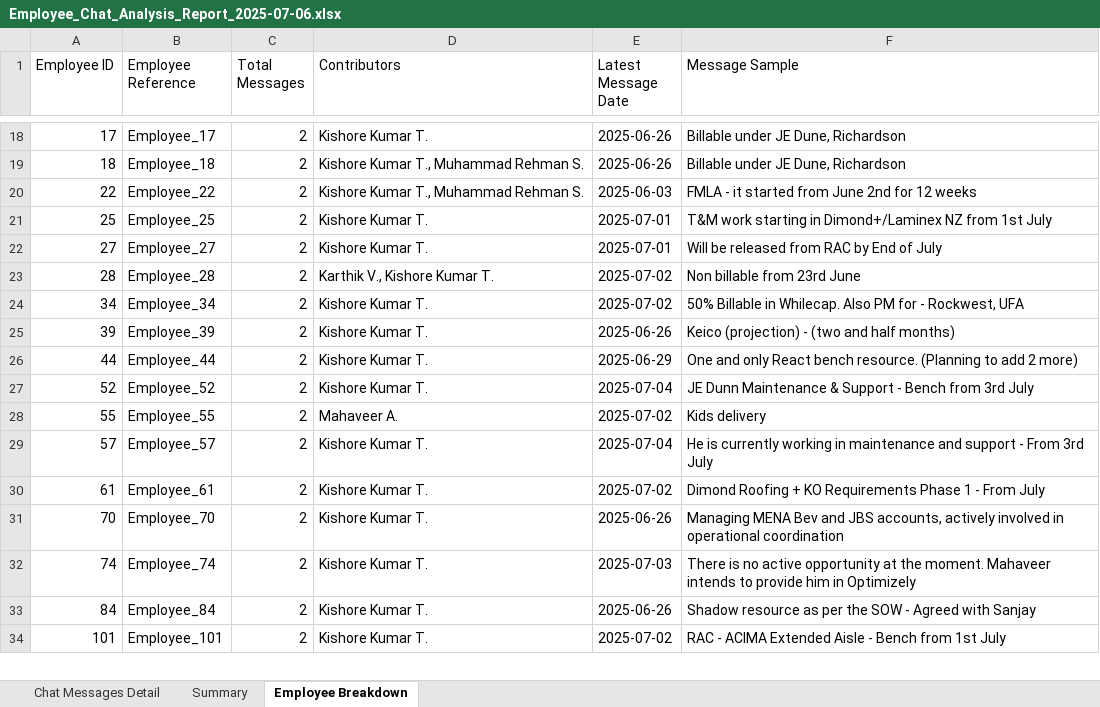
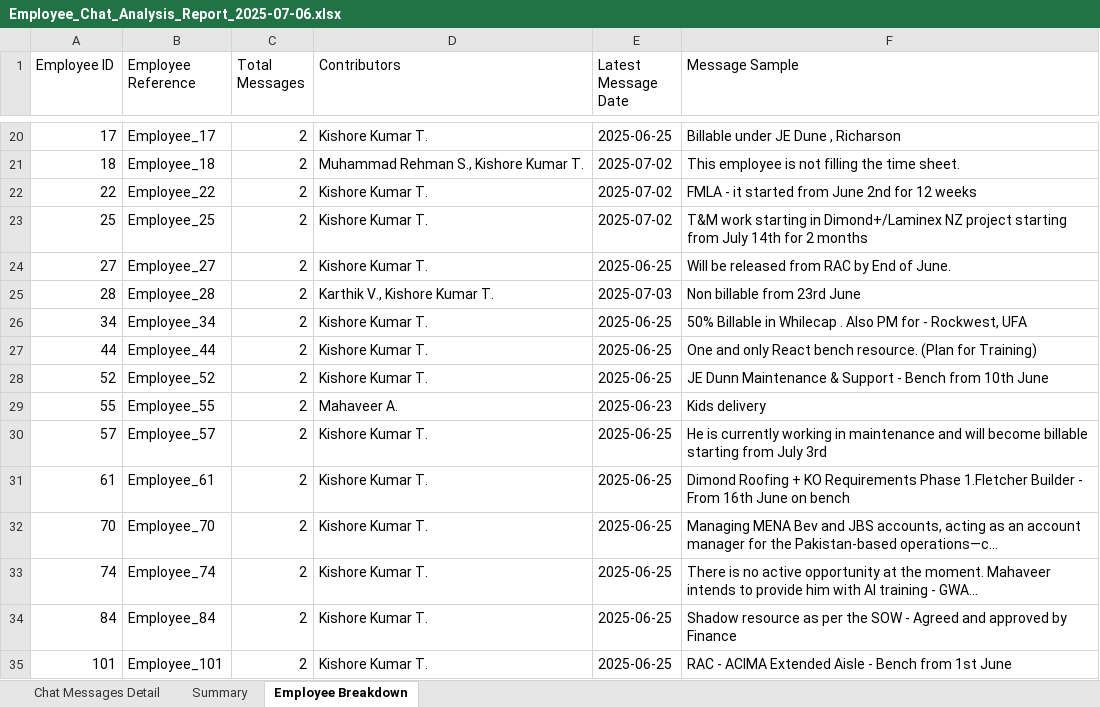
Before and after one commit to rehman9704/Replit-code_Non-Billable-resource-status-report, an Excel workbook: Employee_Chat_Analysis_Report_2025-07-06.xlsx, sheet Employee Breakdown, drawn as a sheet; only a part is shown, gaps mark what is left out; values as stored, in another font and other column widths than the file's, no borders; removed rows and columns are numbered as before the commit, all else as after; the diff covers the shown part only; the diff names each change by its address in the sheet, - before the commit and + after, or states it on an @@ line.

```diff
--- a/Employee_Chat_Analysis_Report_2025-07-06.xlsx (sheet Employee Breakdown)
+++ b/Employee_Chat_Analysis_Report_2025-07-06.xlsx (sheet Employee Breakdown)
-E20 (Latest Message Date): 2025-06-26
+E20 (Latest Message Date): 2025-06-25
-F20 (Message Sample): Billable under JE Dune, Richardson
+F20 (Message Sample): Billable under JE Dune , Richarson
-D21 (Contributors): Kishore Kumar T., Muhammad Rehman S.
+D21 (Contributors): Muhammad Rehman S., Kishore Kumar T.
-E21 (Latest Message Date): 2025-06-26
+E21 (Latest Message Date): 2025-07-02
-F21 (Message Sample): Billable under JE Dune, Richardson
+F21 (Message Sample): This employee is not filling the time sheet.
-D22 (Contributors): Kishore Kumar T., Muhammad Rehman S.
+D22 (Contributors): Kishore Kumar T.
-E22 (Latest Message Date): 2025-06-03
+E22 (Latest Message Date): 2025-07-02
-E23 (Latest Message Date): 2025-07-01
+E23 (Latest Message Date): 2025-07-02
-F23 (Message Sample): …Dimond+/Laminex NZ from 1st July
+F23 (Message Sample): …Dimond+/Laminex NZ project starting from July 14th for 2 months
-E24 (Latest Message Date): 2025-07-01
+E24 (Latest Message Date): 2025-06-25
-F24 (Message Sample): Will be released from RAC by End of July
+F24 (Message Sample): Will be released from RAC by End of June.
-E25 (Latest Message Date): 2025-07-02
+E25 (Latest Message Date): 2025-07-03
-E26 (Latest Message Date): 2025-07-02
+E26 (Latest Message Date): 2025-06-25
-F26 (Message Sample): …Billable in Whilecap. Also PM…
+F26 (Message Sample): …Billable in Whilecap . Also PM…
-row 25: 39 | Employee_39 | 2 | Kishore Kumar T. | 2025-06-26 | Keico (projection) - (two and half months)
-E27 (Latest Message Date): 2025-06-29
+E27 (Latest Message Date): 2025-06-25
-F27 (Message Sample): …bench resource. (Planning to add 2 more)
+F27 (Message Sample): …bench resource. (Plan for Training)
-E28 (Latest Message Date): 2025-07-04
+E28 (Latest Message Date): 2025-06-25
-F28 (Message Sample): …Bench from 3rd July
+F28 (Message Sample): …Bench from 10th June
-E29 (Latest Message Date): 2025-07-02
+E29 (Latest Message Date): 2025-06-23
-E30 (Latest Message Date): 2025-07-04
+E30 (Latest Message Date): 2025-06-25
-F30 (Message Sample): …maintenance and support - From 3rd July
+F30 (Message Sample): …maintenance and will become billable starting from July 3rd
-E31 (Latest Message Date): 2025-07-02
+E31 (Latest Message Date): 2025-06-25
-F31 (Message Sample): …Requirements Phase 1 - From July
+F31 (Message Sample): …Requirements Phase 1.Fletcher Builder - From 16th June on bench
-E32 (Latest Message Date): 2025-06-26
+E32 (Latest Message Date): 2025-06-25
-F32 (Message Sample): …JBS accounts, actively involved in operational coordination
+F32 (Message Sample): …JBS accounts, acting as an account manager for the Pakistan-based operations—c...
-E33 (Latest Message Date): 2025-07-03
+E33 (Latest Message Date): 2025-06-25
-F33 (Message Sample): …provide him in Optimizely
+F33 (Message Sample): …provide him with AI training - GWA...
-E34 (Latest Message Date): 2025-06-26
+E34 (Latest Message Date): 2025-06-25
-F34 (Message Sample): …- Agreed with Sanjay
+F34 (Message Sample): …- Agreed and approved by Finance
-E35 (Latest Message Date): 2025-07-02
+E35 (Latest Message Date): 2025-06-25
-F35 (Message Sample): …from 1st July
+F35 (Message Sample): …from 1st June
```
Also changed, not shown: 5 added rows, 3 removed rows and 61 edited cells elsewhere in this sheet, sheet Chat Messages Detail, sheet Summary, 4 other files.
